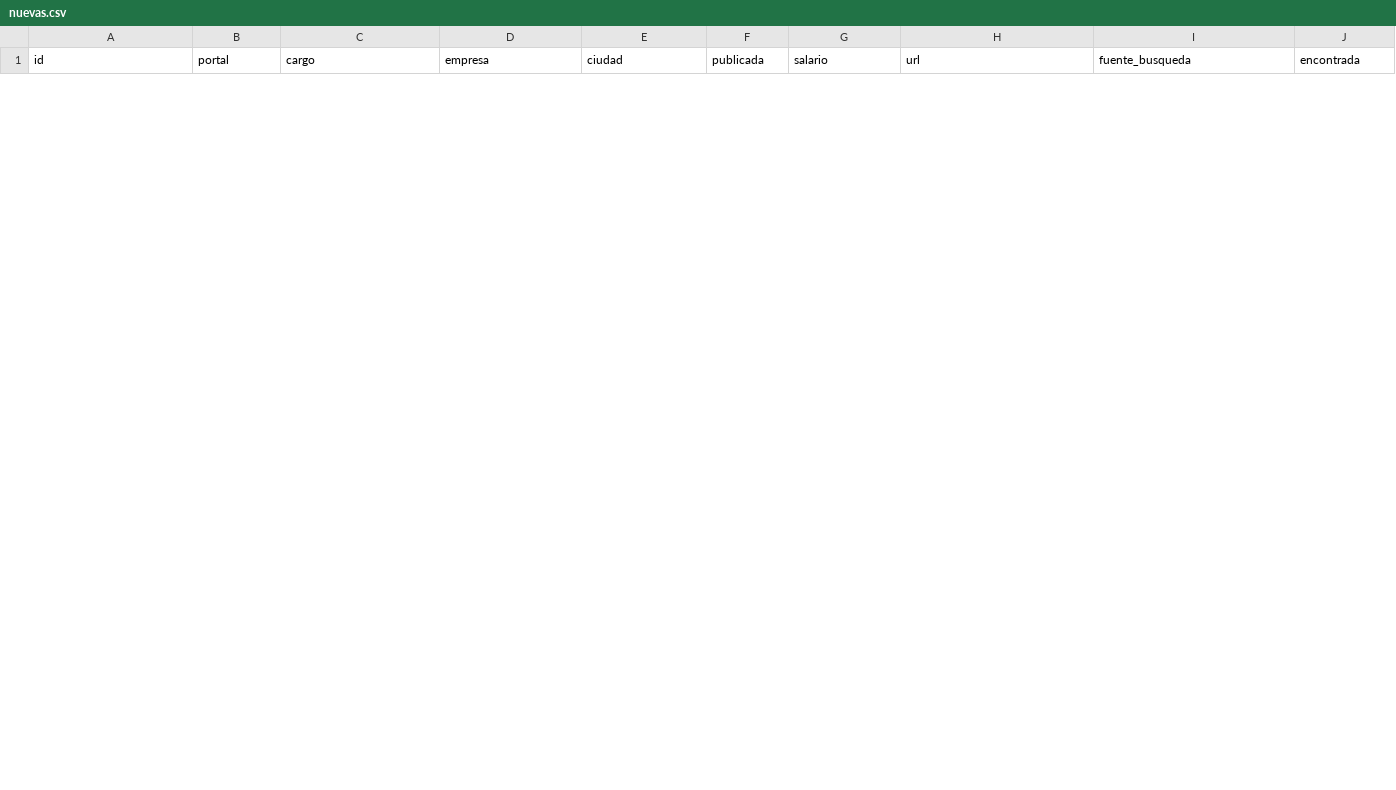
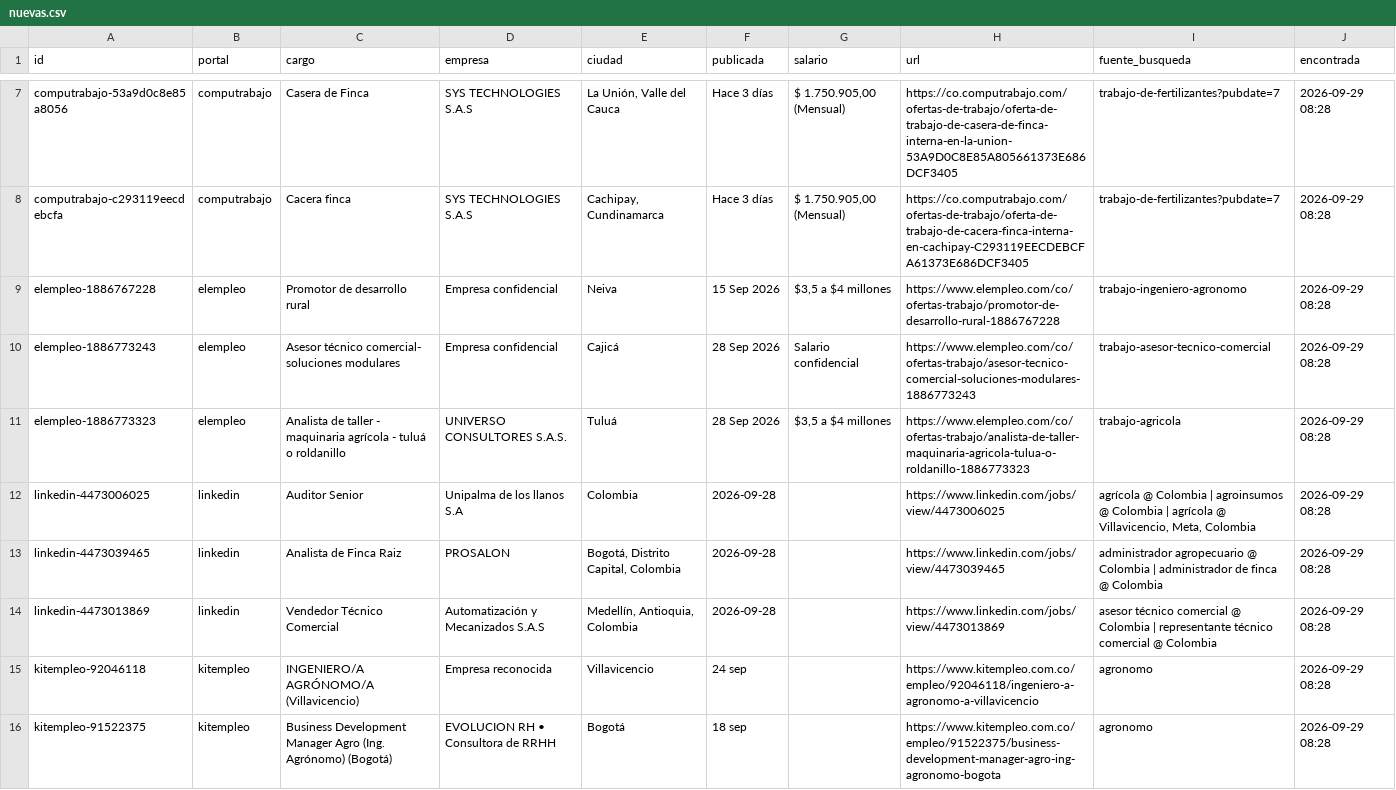
Before and after one commit to vargas9504/vacantes-agro-robot, a CSV file: data/nuevas.csv, drawn as a sheet; only a part is shown, gaps mark what is left out; the diff covers the shown part only; the diff names each change by its address in the sheet, - before the commit and + after, or states it on an @@ line.

```diff
--- a/data/nuevas.csv
+++ b/data/nuevas.csv
+row 7: computrabajo-53a9d0c8e85a8056 | computrabajo | Casera de Finca | SYS TECHNOLOGIES S.A.S | La Unión, Valle del Cauca | Hace 3 días | $ 1.750.905,00 (Mensual) | https://co.computrabajo.com/ofertas-de-trabajo/oferta-de-trabajo-de-casera-de-finca-interna-en-la-union-53A9D0C8E85A805661373E686DCF3405 | trabajo-de-fertilizantes?pubdate=7 | 2026-09-29 08:28
+row 8: computrabajo-c293119eecdebcfa | computrabajo | Cacera finca | SYS TECHNOLOGIES S.A.S | Cachipay, Cundinamarca | Hace 3 días | $ 1.750.905,00 (Mensual) | https://co.computrabajo.com/ofertas-de-trabajo/oferta-de-trabajo-de-cacera-finca-interna-en-cachipay-C293119EECDEBCFA61373E686DCF3405 | trabajo-de-fertilizantes?pubdate=7 | 2026-09-29 08:28
+row 9: elempleo-1886767228 | elempleo | Promotor de desarrollo rural | Empresa confidencial | Neiva | 15 Sep 2026 | $3,5 a $4 millones | https://www.elempleo.com/co/ofertas-trabajo/promotor-de-desarrollo-rural-1886767228 | trabajo-ingeniero-agronomo | 2026-09-29 08:28
+row 10: elempleo-1886773243 | elempleo | Asesor técnico comercial- soluciones modulares | Empresa confidencial | Cajicá | 28 Sep 2026 | Salario confidencial | https://www.elempleo.com/co/ofertas-trabajo/asesor-tecnico-comercial-soluciones-modulares-1886773243 | trabajo-asesor-tecnico-comercial | 2026-09-29 08:28
+row 11: elempleo-1886773323 | elempleo | Analista de taller - maquinaria agrícola - tuluá o roldanillo | UNIVERSO CONSULTORES S.A.S. | Tuluá | 28 Sep 2026 | $3,5 a $4 millones | https://www.elempleo.com/co/ofertas-trabajo/analista-de-taller-maquinaria-agricola-tulua-o-roldanillo-1886773323 | trabajo-agricola | 2026-09-29 08:28
+row 12: linkedin-4473006025 | linkedin | Auditor Senior | Unipalma de los llanos S.A | Colombia | 2026-09-28 |  | https://www.linkedin.com/jobs/view/4473006025 | agrícola @ Colombia | agroinsumos @ Colombia | agrícola @ Villavicencio, Meta, Colombia | 2026-09-29 08:28
+row 13: linkedin-4473039465 | linkedin | Analista de Finca Raiz | PROSALON | Bogotá, Distrito Capital, Colombia | 2026-09-28 |  | https://www.linkedin.com/jobs/view/4473039465 | administrador agropecuario @ Colombia | administrador de finca @ Colombia | 2026-09-29 08:28
+row 14: linkedin-4473013869 | linkedin | Vendedor Técnico Comercial | Automatización y Mecanizados S.A.S | Medellín, Antioquia, Colombia | 2026-09-28 |  | https://www.linkedin.com/jobs/view/4473013869 | asesor técnico comercial @ Colombia | representante técnico comercial @ Colombia | 2026-09-29 08:28
+row 15: kitempleo-92046118 | kitempleo | INGENIERO/A AGRÓNOMO/A (Villavicencio) | Empresa reconocida | Villavicencio | 24 sep |  | https://www.kitempleo.com.co/empleo/92046118/ingeniero-a-agronomo-a-villavicencio | agronomo | 2026-09-29 08:28
+row 16: kitempleo-91522375 | kitempleo | Business Development Manager Agro (Ing. Agrónomo) (Bogotá) | EVOLUCION RH • Consultora de RRHH | Bogotá | 18 sep |  | https://www.kitempleo.com.co/empleo/91522375/business-development-manager-agro-ing-agronomo-bogota | agronomo | 2026-09-29 08:28
```
Also changed, not shown: 5 added rows and 4 removed rows elsewhere in this file, data/historial.csv, 6 other files.
